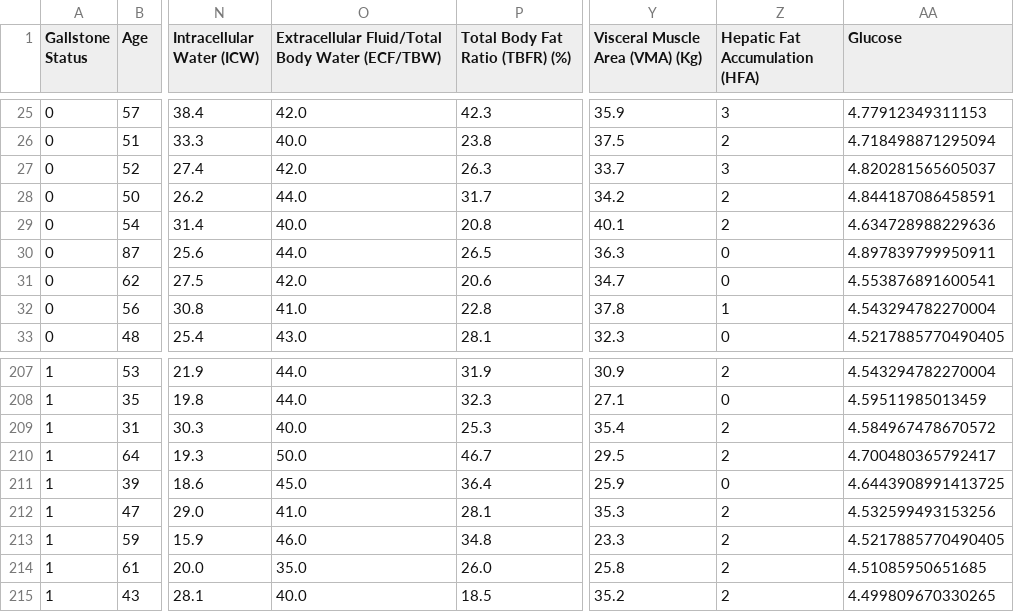
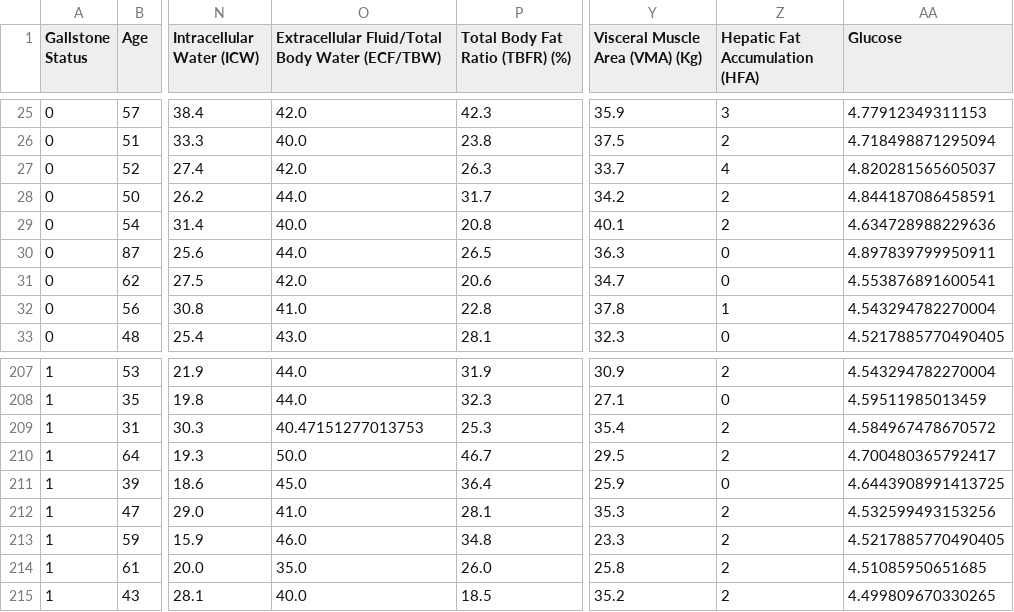
Before and after one commit to youquanneu/COMP3200_Individual_Project, a CSV file: Storage/Dataset/Cleaned_Gallstone_Dataset.csv, drawn as a sheet; only a part is shown, gaps mark what is left out; the diff names each change by its address in the sheet, - before the commit and + after, or states it on an @@ line.

Commit message:
Restructure data recovery before training and testing

```diff
--- a/Storage/Dataset/Cleaned_Gallstone_Dataset.csv
+++ b/Storage/Dataset/Cleaned_Gallstone_Dataset.csv
-Z27 (Hepatic Fat Accumulation (HFA)): 3
+Z27 (Hepatic Fat Accumulation (HFA)): 4
-O209: 40.0
+O209: 40.47151277013753
```
Also changed, not shown: 2 other files.
